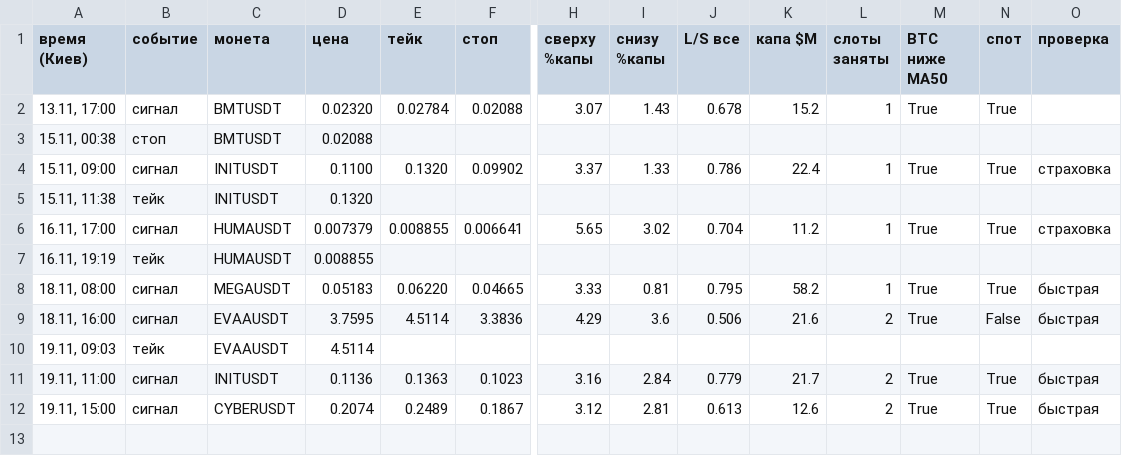
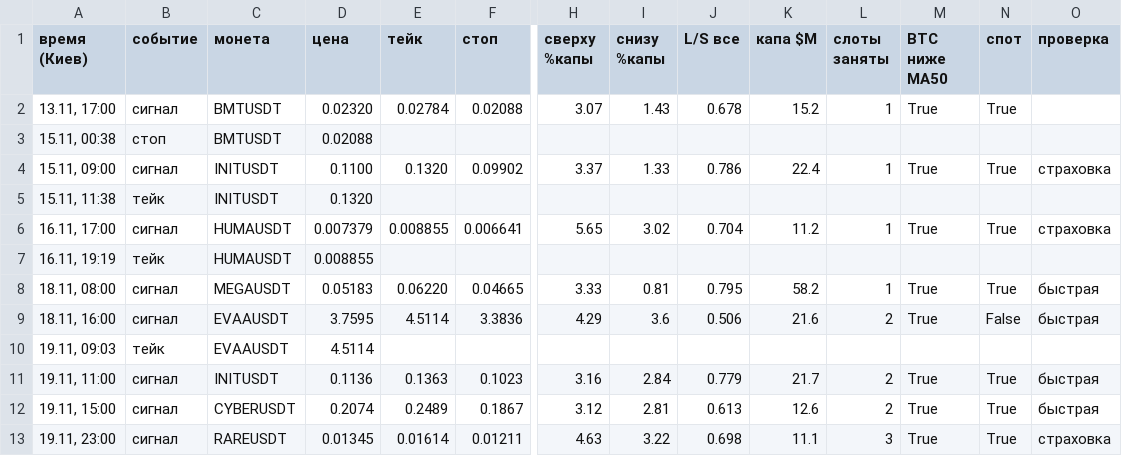
Before and after one commit to HelaPataki/delta-bot, a CSV file: l3_signals.csv, drawn as a sheet; only a part is shown, gaps mark what is left out; rows hold the shown columns only; the diff names each change by its address in the sheet, - before the commit and + after, or states it on an @@ line.

Commit message:
l3: state (полная проверка)

```diff
--- a/l3_signals.csv
+++ b/l3_signals.csv
+row 13: 19.11, 23:00 | сигнал | RAREUSDT | 0.01345 | 0.01614 | 0.01211 | 4.63 | 3.22 | 0.698 | 11.1 | 3 | True | True | страховка
```
Also changed, not shown: 2 other files.
